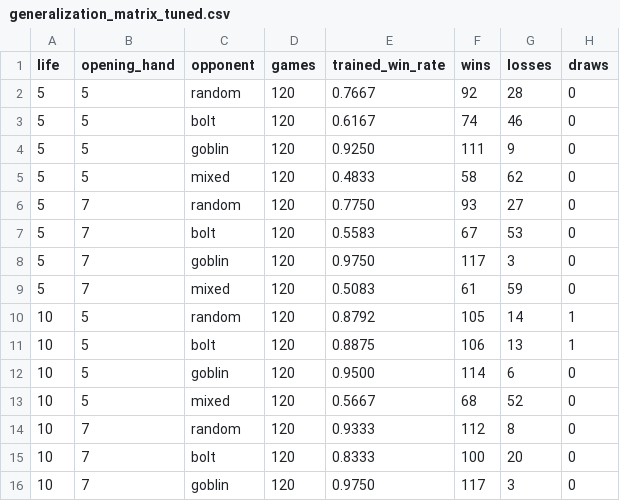
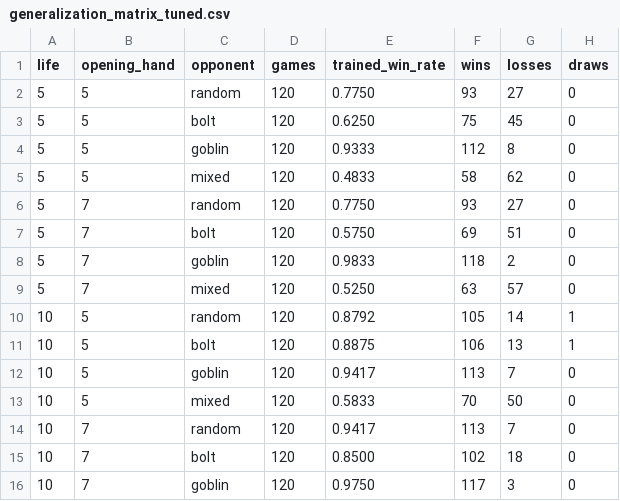
Before and after one commit to wanqizhu/mtg-benchmark, a CSV file: artifacts/eval/generalization_matrix_tuned.csv, drawn as a sheet; only a part is shown; the diff covers the shown part only.

```diff
--- a/artifacts/eval/generalization_matrix_tuned.csv
+++ b/artifacts/eval/generalization_matrix_tuned.csv
@@ -1,16 +1,16 @@
 life,opening_hand,opponent,games,trained_win_rate,wins,losses,draws
-5,5,random,120,0.7667,92,28,0
-5,5,bolt,120,0.6167,74,46,0
-5,5,goblin,120,0.9250,111,9,0
+5,5,random,120,0.7750,93,27,0
+5,5,bolt,120,0.6250,75,45,0
+5,5,goblin,120,0.9333,112,8,0
 5,5,mixed,120,0.4833,58,62,0
 5,7,random,120,0.7750,93,27,0
-5,7,bolt,120,0.5583,67,53,0
-5,7,goblin,120,0.9750,117,3,0
-5,7,mixed,120,0.5083,61,59,0
+5,7,bolt,120,0.5750,69,51,0
+5,7,goblin,120,0.9833,118,2,0
+5,7,mixed,120,0.5250,63,57,0
 10,5,random,120,0.8792,105,14,1
 10,5,bolt,120,0.8875,106,13,1
-10,5,goblin,120,0.9500,114,6,0
-10,5,mixed,120,0.5667,68,52,0
-10,7,random,120,0.9333,112,8,0
-10,7,bolt,120,0.8333,100,20,0
+10,5,goblin,120,0.9417,113,7,0
+10,5,mixed,120,0.5833,70,50,0
+10,7,random,120,0.9417,113,7,0
+10,7,bolt,120,0.8500,102,18,0
 10,7,goblin,120,0.9750,117,3,0
```
Also changed, not shown: 25 edited cells elsewhere in this file, artifacts/eval/convergence.csv, artifacts/eval/milestones.csv, 23 other files.
